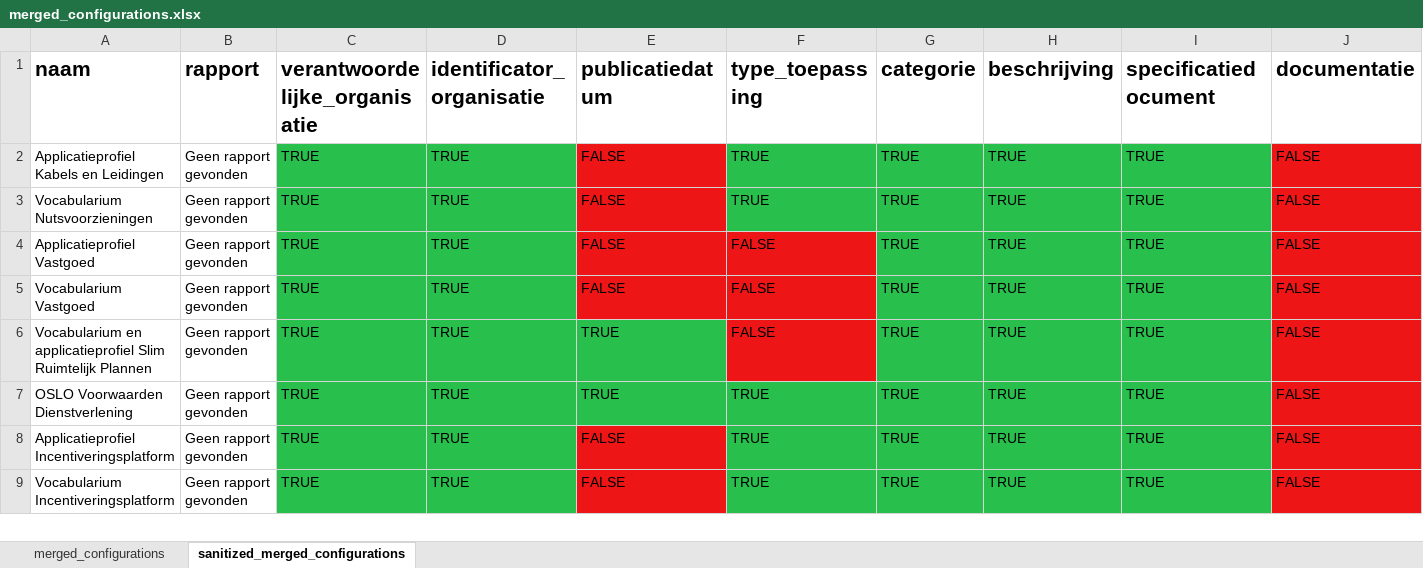
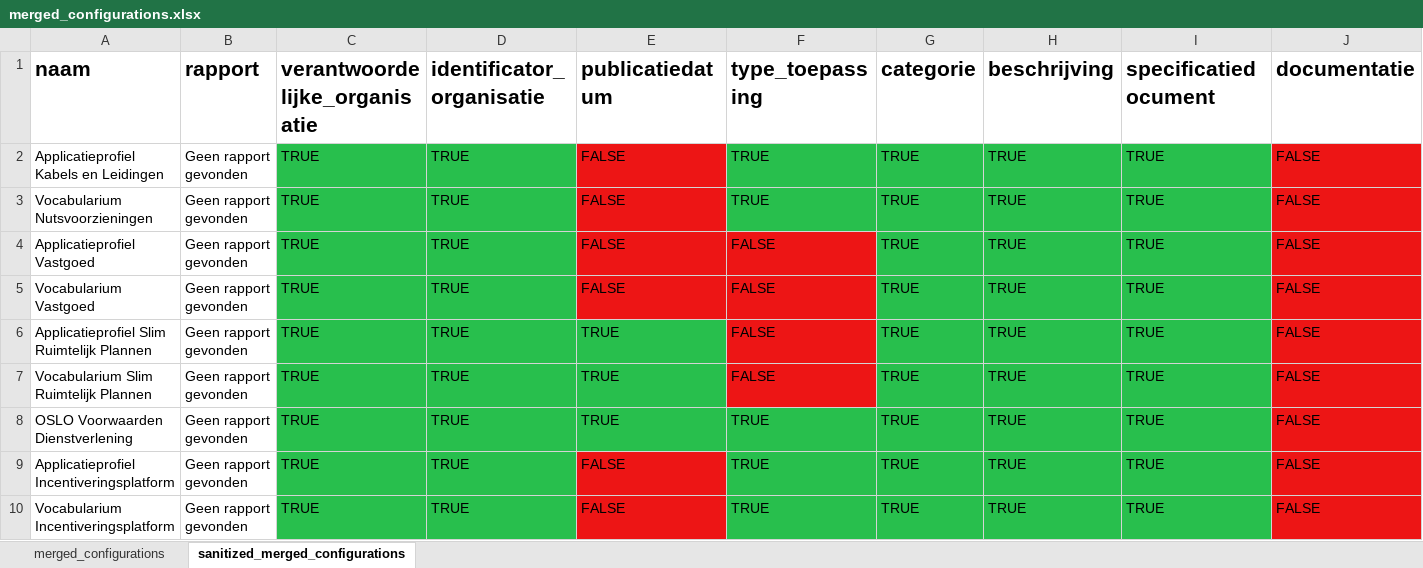
Before and after one commit to Informatievlaanderen/OSLO-Standaardenregister-validator, an Excel workbook: report/merged_configurations.xlsx, sheet sanitized_merged_configurations, drawn as a sheet; only a part is shown; values as stored, in another font and other column widths than the file's, no borders; rows hold the shown columns only; the diff names each change by its address in the sheet, - before the commit and + after, or states it on an @@ line.

```diff
--- a/report/merged_configurations.xlsx (sheet sanitized_merged_configurations)
+++ b/report/merged_configurations.xlsx (sheet sanitized_merged_configurations)
-A6 (naam): Vocabularium en applicatieprofiel Slim Ruimtelijk…
+A6 (naam): Applicatieprofiel Slim Ruimtelijk…
+row 7: Vocabularium Slim Ruimtelijk Plannen | Geen rapport gevonden | TRUE | TRUE | TRUE | FALSE | TRUE | TRUE | TRUE | FALSE
```
Also changed, not shown: sheet merged_configurations, 4 other files.
